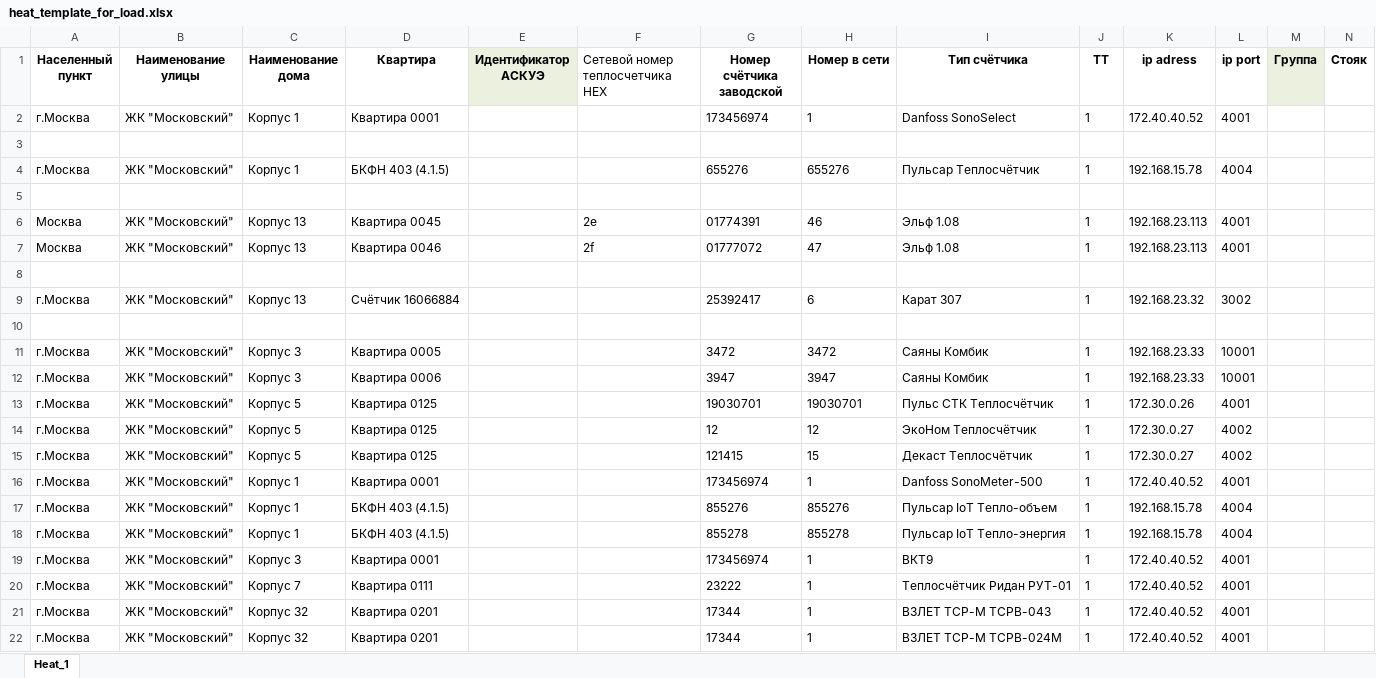
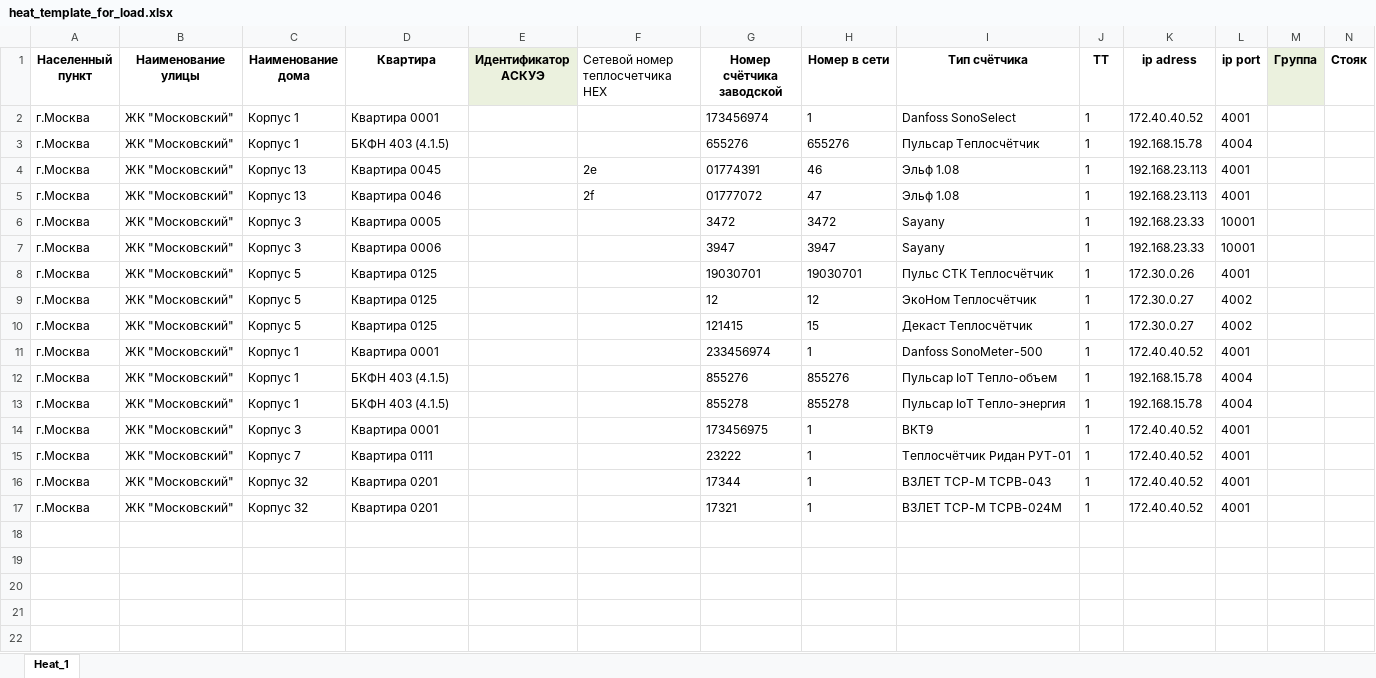
Before and after one commit to Prizmer/wui3, an Excel workbook: prizmer/static/excel/heat_template_for_load.xlsx, sheet Heat_1, drawn as a sheet; only a part is shown; values as stored, in another font and other column widths than the file's, no borders; conditional formats not drawn; removed rows and columns are numbered as before the commit, all else as after; rows hold the shown columns only; the diff names each change by its address in the sheet, - before the commit and + after, or states it on an @@ line.

```diff
--- a/prizmer/static/excel/heat_template_for_load.xlsx (sheet Heat_1)
+++ b/prizmer/static/excel/heat_template_for_load.xlsx (sheet Heat_1)
-row 3: (empty)
-row 5: (empty)
-A4:A5 (Населенный пункт): Москва
+A4:A5 (Населенный пункт): г.Москва
-row 8: (empty)
-row 9: г.Москва | ЖК "Московский" | Корпус 13 | Счётчик 16066884 |  |  | 25392417 | 6 | Карат 307 | 1 | 192.168.23.32 | 3002
-row 10: (empty)
-I6:I7 (Тип счётчика): Саяны Комбик
+I6:I7 (Тип счётчика): Sayany
-G11 (Номер счётчика заводской): 173456974
+G11 (Номер счётчика заводской): 233456974
-G14 (Номер счётчика заводской): 173456974
+G14 (Номер счётчика заводской): 173456975
-G17 (Номер счётчика заводской): 17344
+G17 (Номер счётчика заводской): 17321
```
Also changed, not shown: prizmer/static/cfg/water_impulse_template_for_load.xlsx, prizmer/static/excel/electric_template_for_load.xlsx, 54 other files.
